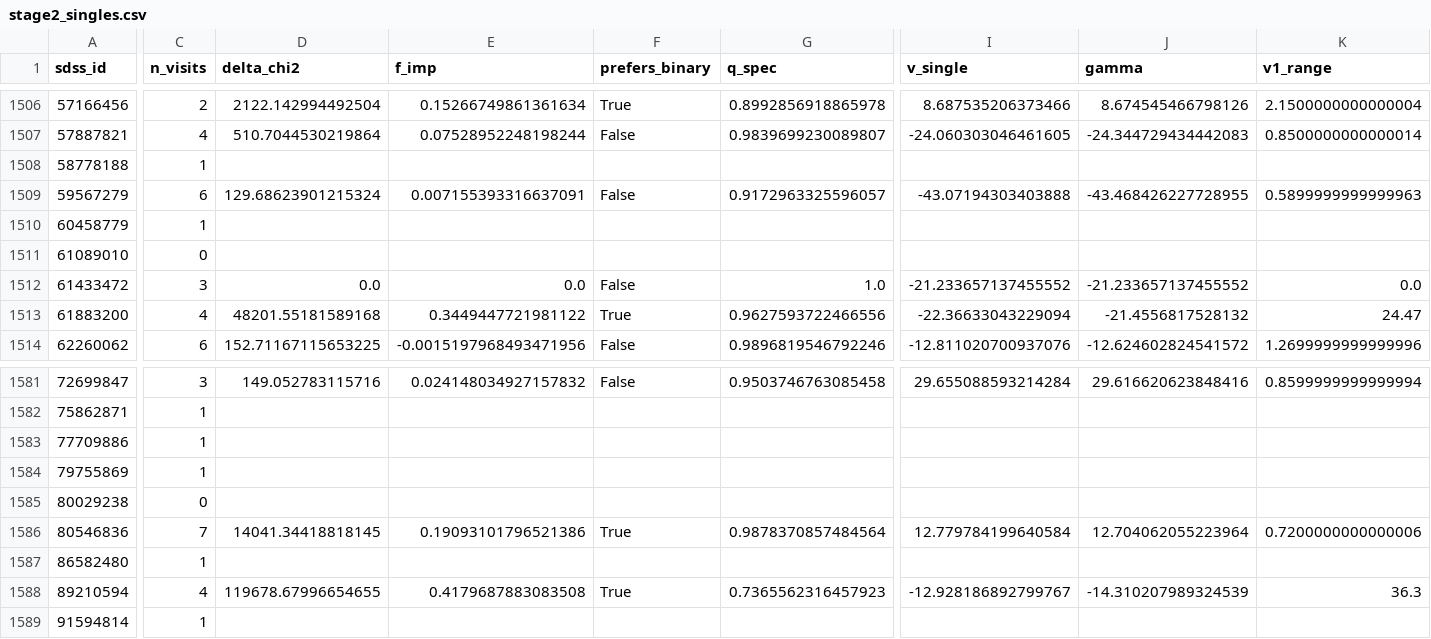
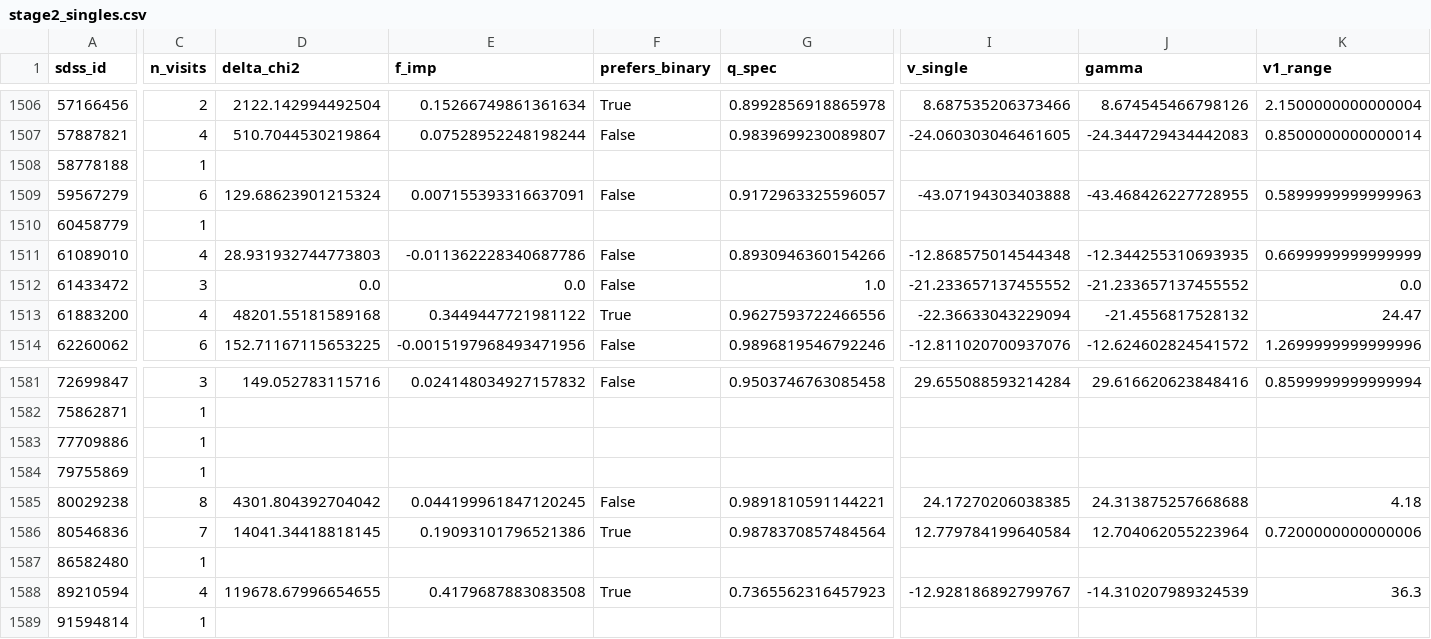
Before and after one commit to seratsaad/agent4binary, a CSV file: resources/census/stage2_singles.csv, drawn as a sheet; only a part is shown, gaps mark what is left out; the diff covers the shown part only; the diff names each change by its address in the sheet, - before the commit and + after, or states it on an @@ line.

Commit message:
Leave out visits with failed pipeline velocities and refit the affected stars
The visit fit now also drops visits whose pipeline velocity is above
400 km/s in absolute value (VRAD_OK_MAX). These are failures of the DR19
velocity fit, reaching about 1000 km/s, and the cut matches the one the
SB1 selection uses. The 73 catalog SB2, 3 controls and 3 random singles
with such a visit were refit (Pitzer job 55312009, 2.0 CPU-h).
stage2_fpr.py uses the refit rows and the motion cut now counts nights.

```diff
--- a/resources/census/stage2_singles.csv
+++ b/resources/census/stage2_singles.csv
-C1511 (n_visits): 0
+C1511 (n_visits): 4
-D1511 (delta_chi2): (empty)
+D1511 (delta_chi2): 28.931932744773803
-E1511 (f_imp): (empty)
+E1511 (f_imp): -0.011362228340687786
-F1511 (prefers_binary): (empty)
+F1511 (prefers_binary): False
-G1511 (q_spec): (empty)
+G1511 (q_spec): 0.8930946360154266
-I1511 (v_single): (empty)
+I1511 (v_single): -12.868575014544348
-J1511 (gamma): (empty)
+J1511 (gamma): -12.344255310693935
-K1511 (v1_range): (empty)
+K1511 (v1_range): 0.6699999999999999
-C1585 (n_visits): 0
+C1585 (n_visits): 8
-D1585 (delta_chi2): (empty)
+D1585 (delta_chi2): 4301.804392704042
-E1585 (f_imp): (empty)
+E1585 (f_imp): 0.044199961847120245
-F1585 (prefers_binary): (empty)
+F1585 (prefers_binary): False
-G1585 (q_spec): (empty)
+G1585 (q_spec): 0.9891810591144221
-I1585 (v_single): (empty)
+I1585 (v_single): 24.17270206038385
-J1585 (gamma): (empty)
+J1585 (gamma): 24.313875257668688
-K1585 (v1_range): (empty)
+K1585 (v1_range): 4.18
```
Also changed, not shown: 13 edited cells elsewhere in this file, resources/census/stage2_controls.csv, 5 other files.
